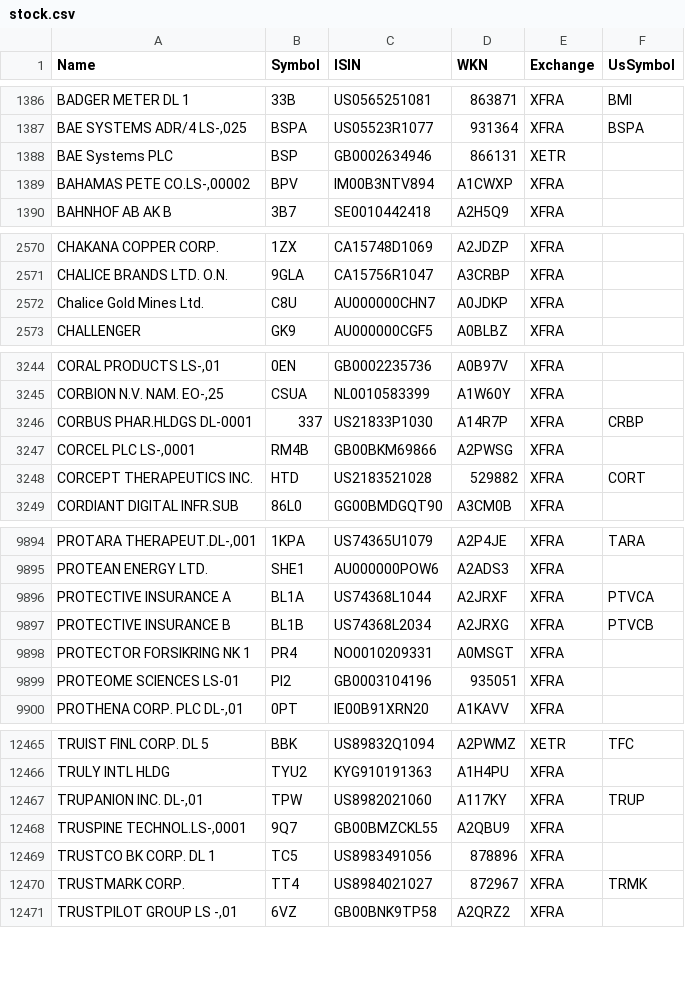
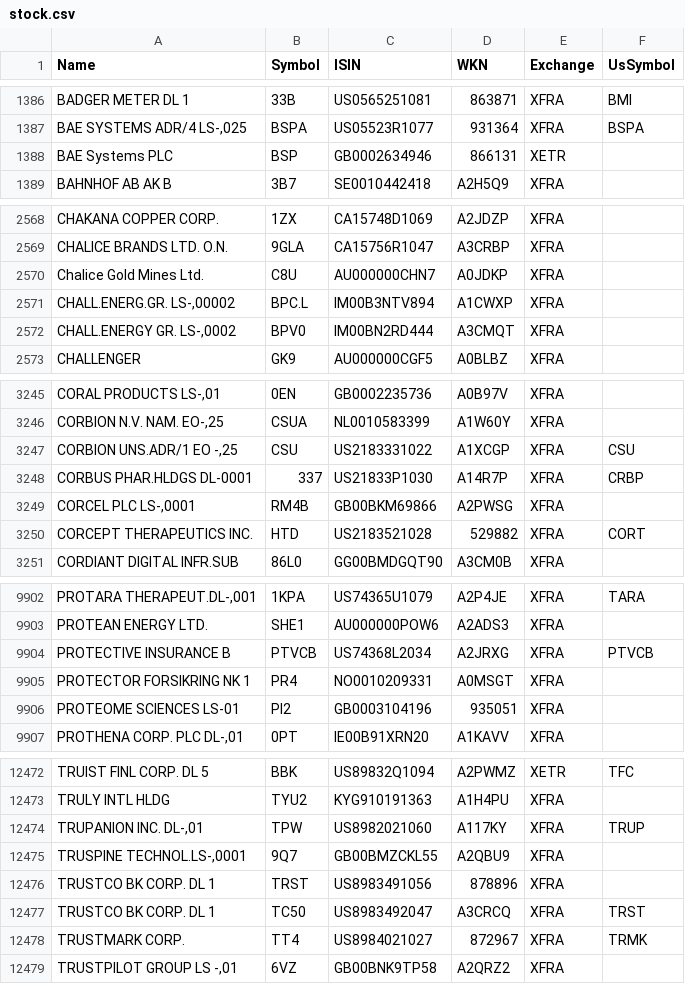
Before and after one commit to BenediktBertsch/German-Stock-Exchange, a CSV file: stock.csv, drawn as a sheet; only a part is shown, gaps mark what is left out; removed rows and columns are numbered as before the commit, all else as after; the diff covers the shown part only; the diff names each change by its address in the sheet, - before the commit and + after, or states it on an @@ line.

Commit message:
Updated data to 6/1/2021

```diff
--- a/stock.csv
+++ b/stock.csv
-row 1389: BAHAMAS PETE CO.LS-,00002 | BPV | IM00B3NTV894 | A1CWXP | XFRA
+row 2571: CHALL.ENERG.GR. LS-,00002 | BPC.L | IM00B3NTV894 | A1CWXP | XFRA
+row 2572: CHALL.ENERGY GR. LS-,0002 | BPV0 | IM00BN2RD444 | A3CMQT | XFRA
+row 3247: CORBION UNS.ADR/1 EO -,25 | CSU | US2183331022 | A1XCGP | XFRA | CSU
-row 9896: PROTECTIVE INSURANCE A | BL1A | US74368L1044 | A2JRXF | XFRA | PTVCA
-B9904 (Symbol): BL1B
+B9904 (Symbol): PTVCB
-B12476 (Symbol): TC5
+B12476 (Symbol): TRST
+row 12477: TRUSTCO BK CORP. DL 1 | TC50 | US8983492047 | A3CRCQ | XFRA | TRST
```
Also changed, not shown: 14 added rows, 7 removed rows and 19 edited cells elsewhere in this file, etf.csv.
